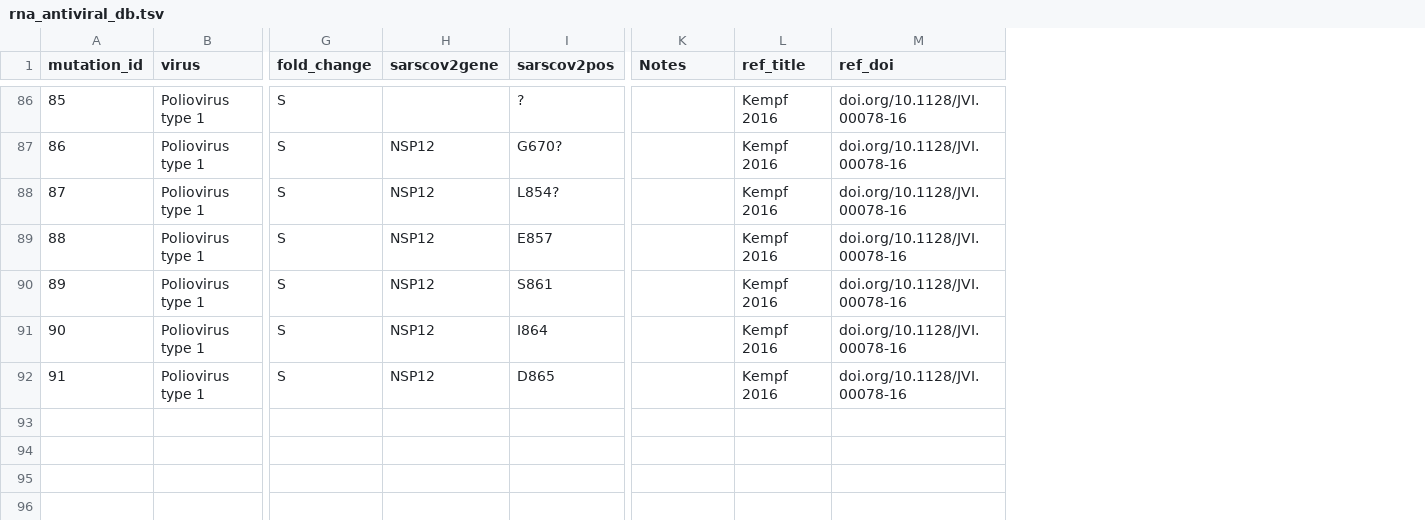
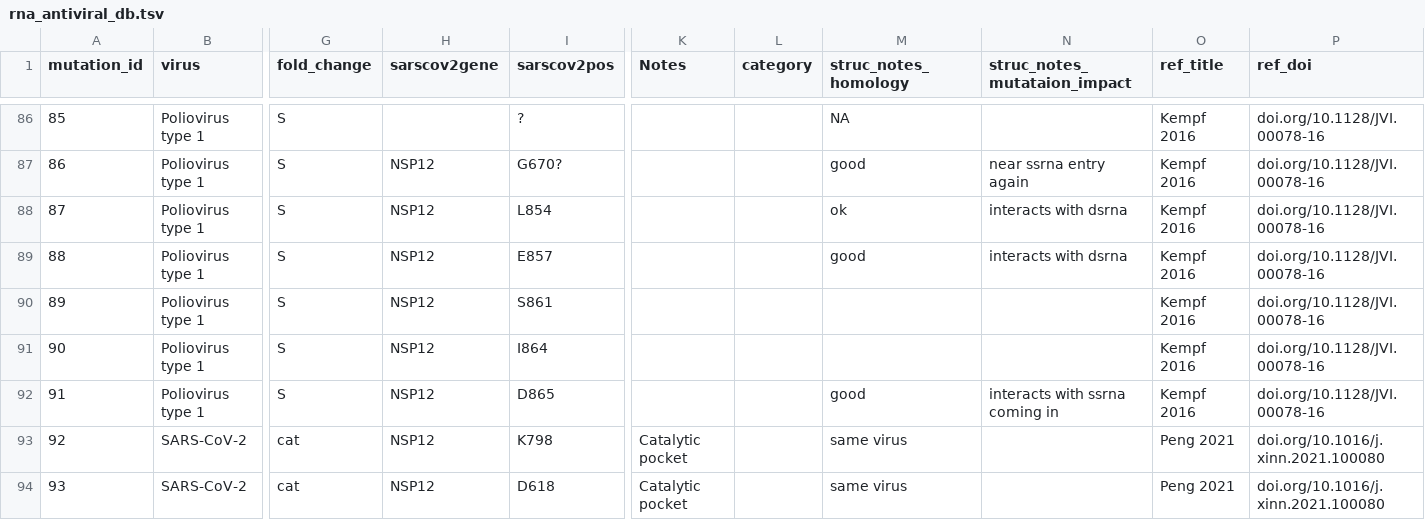
Before and after one commit to ucl-pathgenomics/SARS2-ResistanceDB, a TSV file: rna_antiviral_db.tsv, drawn as a sheet; only a part is shown, gaps mark what is left out; rows hold the shown columns only; the diff covers the shown part only; the diff names each change by its address in the sheet, - before the commit and + after, or states it on an @@ line.

Commit message:
Oscar notes (#13)
* notes on muts

* merge in sams scores

```diff
--- a/rna_antiviral_db.tsv
+++ b/rna_antiviral_db.tsv
+column L (category), empty
+column M (struc_notes_homology), rows 86-92: NA | good | ok | good |  |  | good
+column N (struc_notes_mutataion_impact), rows 87-92: near ssrna entry again | interacts with dsrna | interacts with dsrna |  |  | interacts with ssrna coming in
-I88 (sarscov2pos): L854?
+I88 (sarscov2pos): L854
+row 93: 92 | SARS-CoV-2 | cat | NSP12 | K798 | Catalytic pocket |  | same virus |  | Peng 2021 | doi.org/10.1016/j.xinn.2021.100080
+row 94: 93 | SARS-CoV-2 | cat | NSP12 | D618 | Catalytic pocket |  | same virus |  | Peng 2021 | doi.org/10.1016/j.xinn.2021.100080
```
Also changed, not shown: 7 added rows and 39 edited cells elsewhere in this file, 2 other files.
